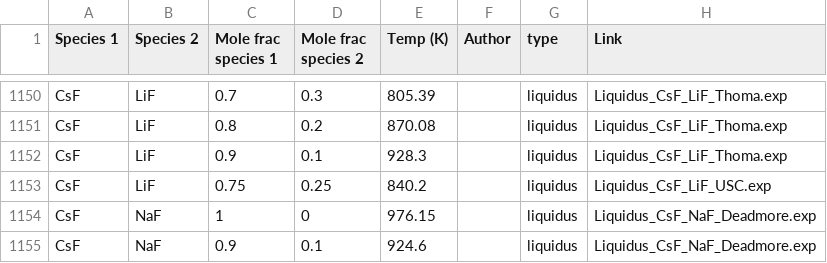
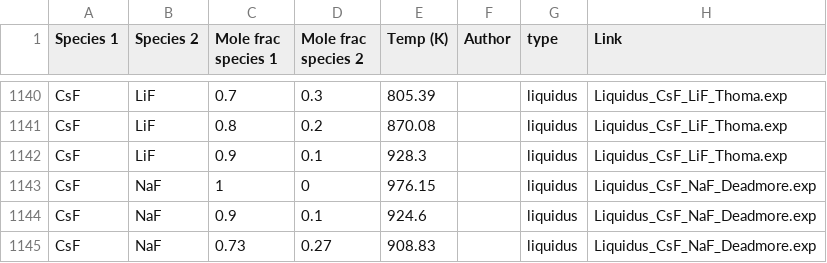
Before and after one commit to JackAnthonyWilson/MOLTSA, a CSV file: data/phase_equilibria/pe1.csv, drawn as a sheet; only a part is shown, gaps mark what is left out; the shorter side is filled out with more unchanged rows; the diff covers the shown part only.

```diff
--- a/data/phase_equilibria/pe1.csv
+++ b/data/phase_equilibria/pe1.csv
@@ -1152,3 +1142,2 @@ CsF,LiF,0.8,0.2,870.08,,liquidus,Liquidus_CsF_LiF_Thoma.exp
 CsF,LiF,0.9,0.1,928.3,,liquidus,Liquidus_CsF_LiF_Thoma.exp
-CsF,LiF,0.75,0.25,840.2,,liquidus,Liquidus_CsF_LiF_USC.exp
 CsF,NaF,1,0,976.15,,liquidus,Liquidus_CsF_NaF_Deadmore.exp
```
Also changed, not shown: 16 removed rows elsewhere in this file, 15 other files.
